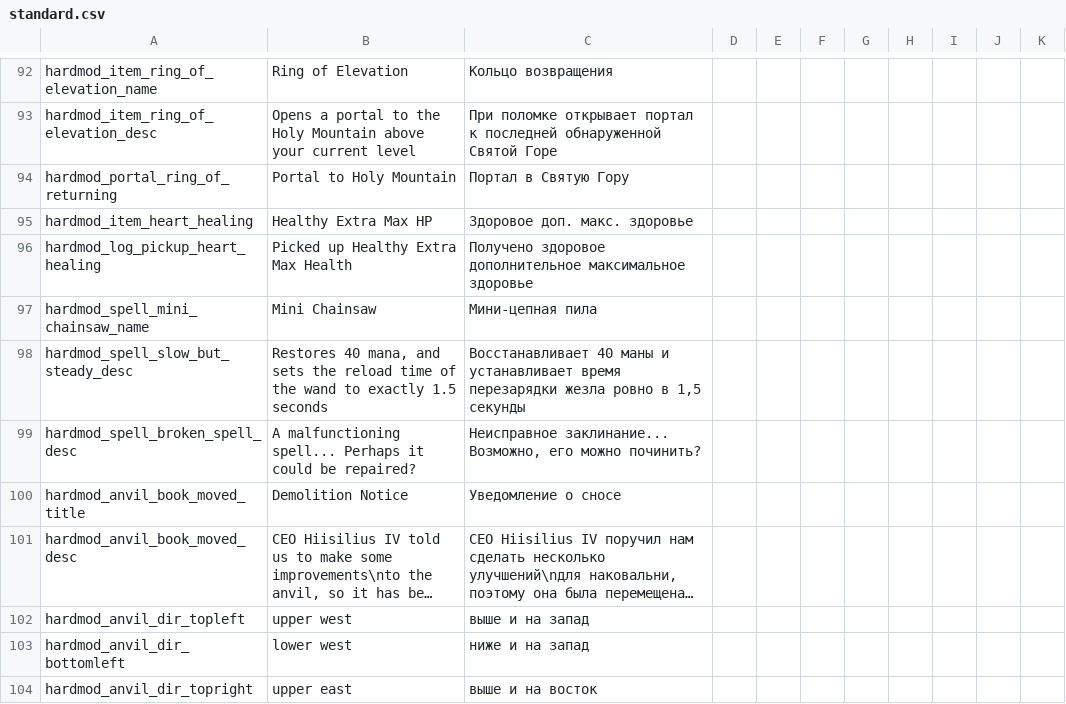
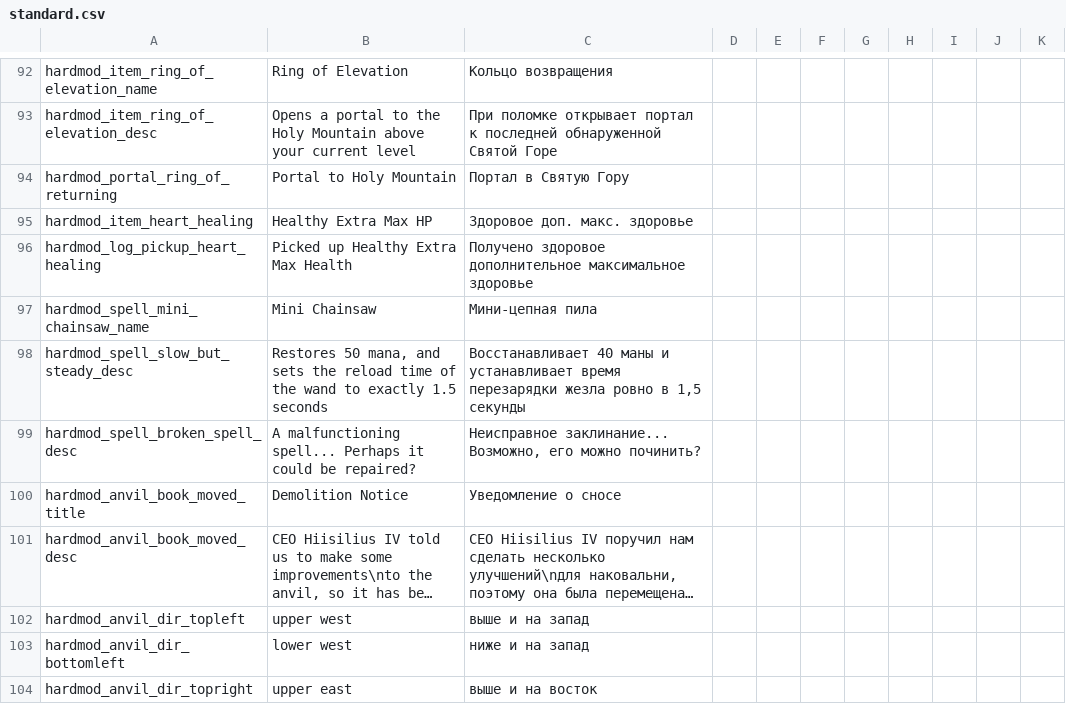
Before and after one commit to Conga0/noita.hardmod, a CSV file: files/translations/standard.csv, drawn as a sheet; only a part is shown, gaps mark what is left out; long unchanged cells end in …; the diff covers the shown part only.

```diff
--- a/files/translations/standard.csv
+++ b/files/translations/standard.csv
@@ -97,3 +97,3 @@ hardmod_log_pickup_heart_healing,Picked up Healthy Extra Max Health,Получе
 hardmod_spell_mini_chainsaw_name,Mini Chainsaw,Мини-цепная пила,,,,,,,,,,,,
-hardmod_spell_slow_but_steady_desc,"Restores 40 mana, and sets the reload time of the wand to exactly 1.5 seconds","Восстанавливает 40 маны и устанавливает время перезарядки жезла ровно в 1,5 секунды",,,,,,,,,,,,
+hardmod_spell_slow_but_steady_desc,"Restores 50 mana, and sets the reload time of the wand to exactly 1.5 seconds","Восстанавливает 40 маны и устанавливает время перезарядки жезла ровно в 1,5 секунды",,,,,,,,,,,,
 hardmod_spell_broken_spell_desc,A malfunctioning spell... Perhaps it could be repaired?,"Неисправное заклинание... Возможно, его можно починить?",,,,,,,,,,,,
```
Also changed, not shown: 12 added rows, 1 removed row and 7 edited cells elsewhere in this file, files/translations/core.csv.
